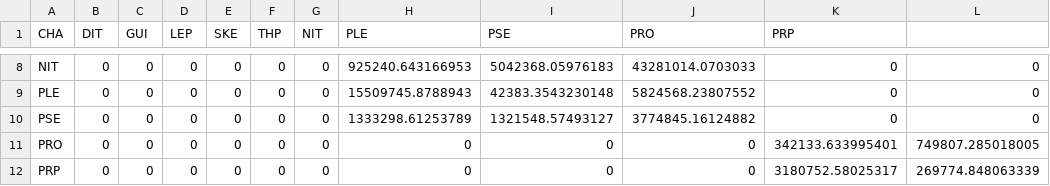
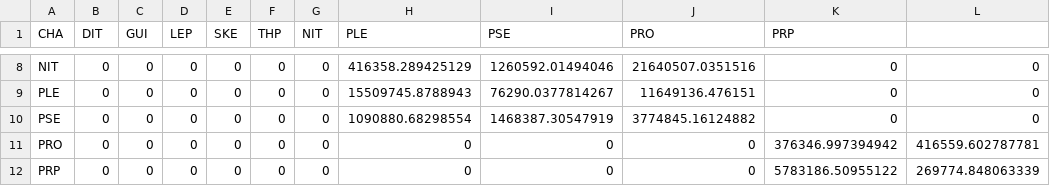
Before and after one commit to CoraliePicoche/SeedBank, a CSV file: output/modelv2.1/interaction_matrix_after_calibration.csv, drawn as a sheet; only a part is shown, gaps mark what is left out; the diff covers the shown part only.

```diff
--- a/output/modelv2.1/interaction_matrix_after_calibration.csv
+++ b/output/modelv2.1/interaction_matrix_after_calibration.csv
@@ -8,5 +8,5 @@
-"NIT";0;0;0;0;0;0;925240.643166953;5042368.05976183;43281014.0703033;0;0
-"PLE";0;0;0;0;0;0;15509745.8788943;42383.3543230148;5824568.23807552;0;0
-"PSE";0;0;0;0;0;0;1333298.61253789;1321548.57493127;3774845.16124882;0;0
-"PRO";0;0;0;0;0;0;0;0;0;342133.633995401;749807.285018005
-"PRP";0;0;0;0;0;0;0;0;0;3180752.58025317;269774.848063339
+"NIT";0;0;0;0;0;0;416358.289425129;1260592.01494046;21640507.0351516;0;0
+"PLE";0;0;0;0;0;0;15509745.8788943;76290.0377814267;11649136.476151;0;0
+"PSE";0;0;0;0;0;0;1090880.68298554;1468387.30547919;3774845.16124882;0;0
+"PRO";0;0;0;0;0;0;0;0;0;376346.997394942;416559.602787781
+"PRP";0;0;0;0;0;0;0;0;0;5783186.50955122;269774.848063339
```
Also changed, not shown: 31 edited cells elsewhere in this file, output/modelv1.1/list_statistics_calibration.csv, output/modelv2.1/list_statistics_calibration.csv, 33 other files.
